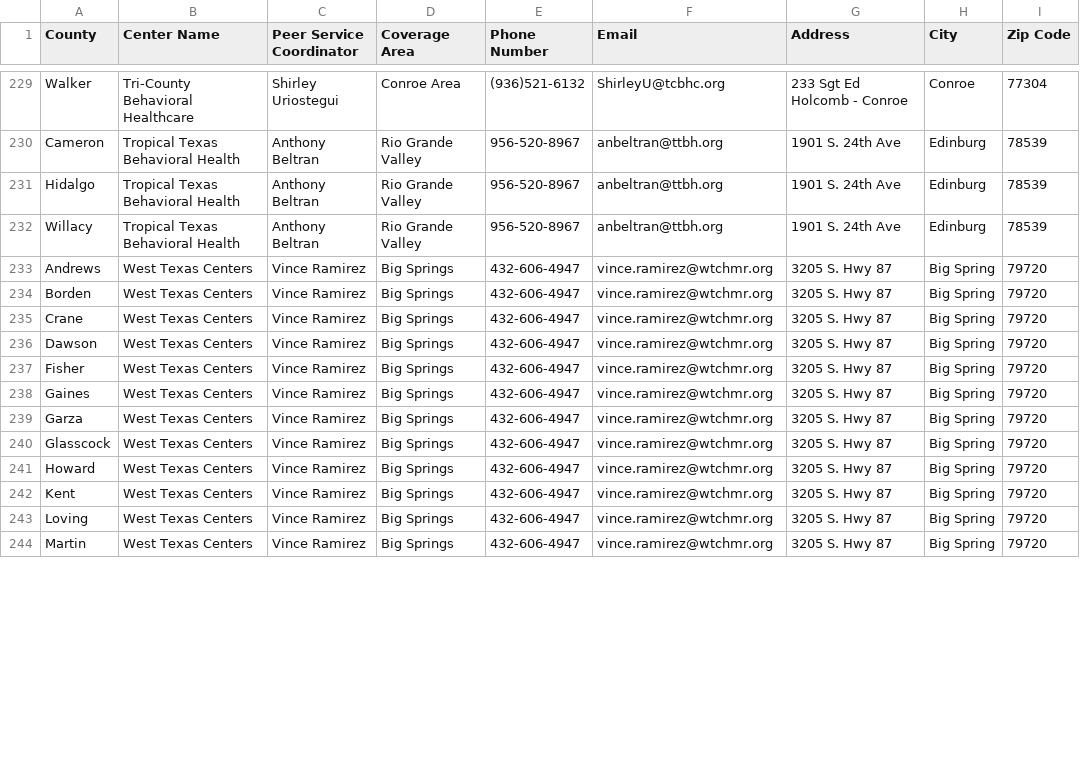
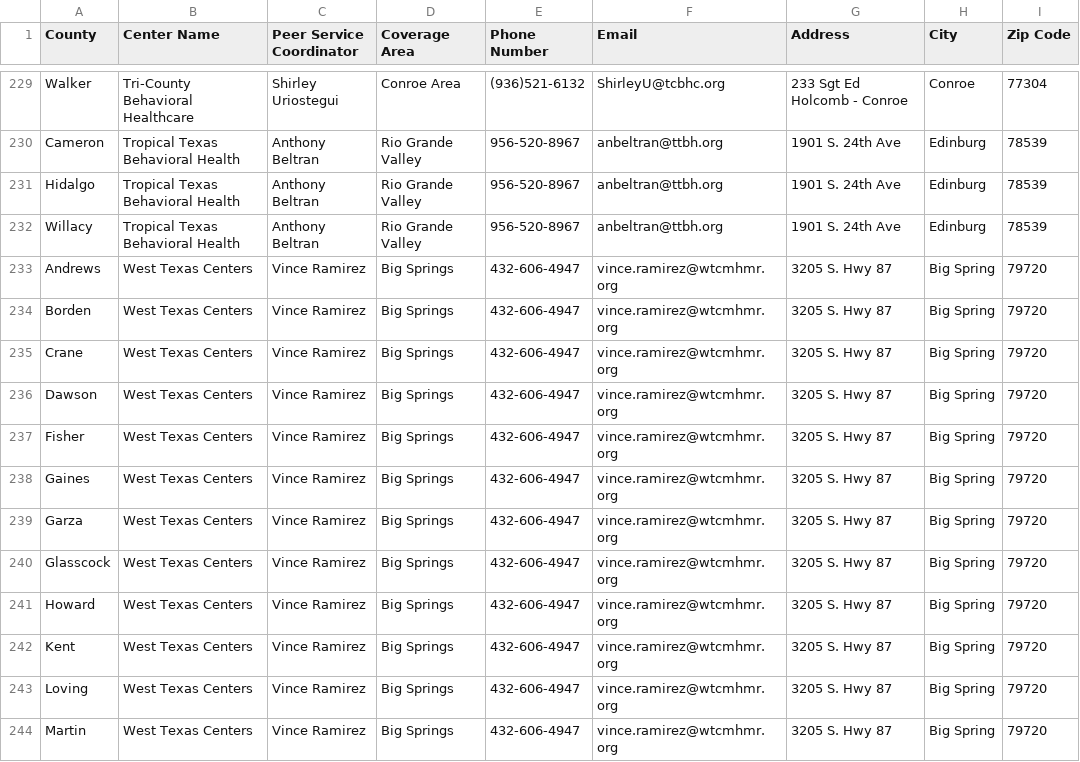
Before and after one commit to YoodleLLC/find-your-psc, a CSV file: data/VMHD Coverage Sheet - Jul 6 2022 - URLs (1).csv, drawn as a sheet; only a part is shown, gaps mark what is left out; the diff covers the shown part only; the diff names each change by its address in the sheet, - before the commit and + after, or states it on an @@ line.

Commit message:
Update VMHD Coverage Sheet - Jul 6 2022 - URLs (1).csv

```diff
--- a/data/VMHD Coverage Sheet - Jul 6 2022 - URLs (1).csv
+++ b/data/VMHD Coverage Sheet - Jul 6 2022 - URLs (1).csv
-F233:F244 (Email): vince.ramirez@wtchmr.org
+F233:F244 (Email): vince.ramirez@wtcmhmr.org
```
Also changed, not shown: 41 edited cells elsewhere in this file.
